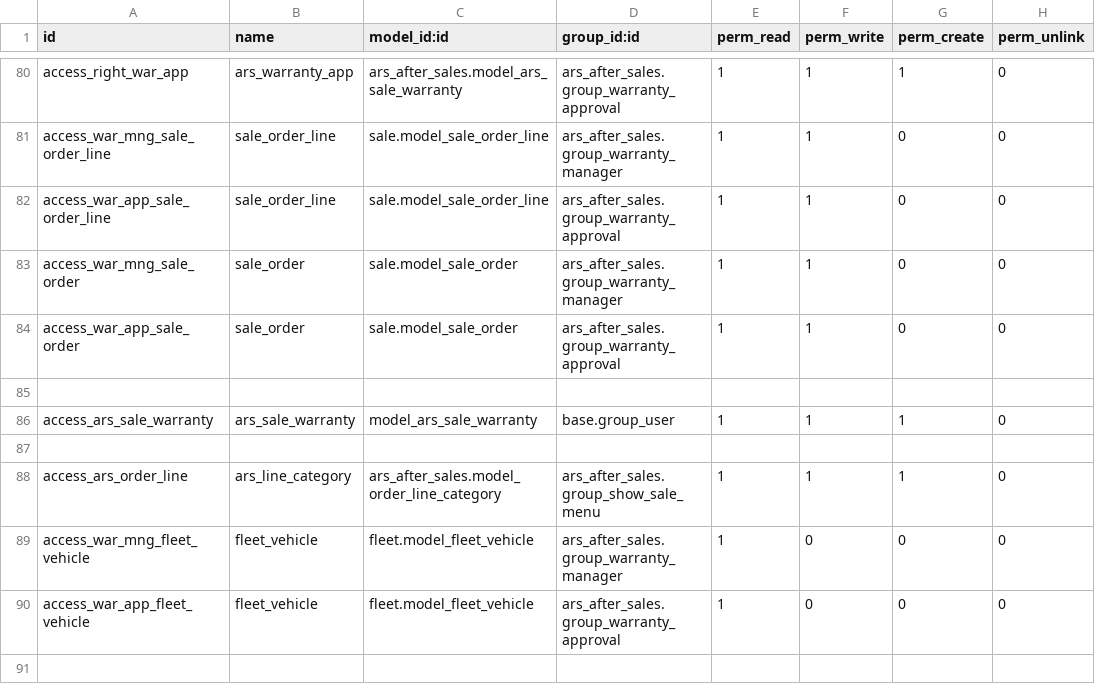
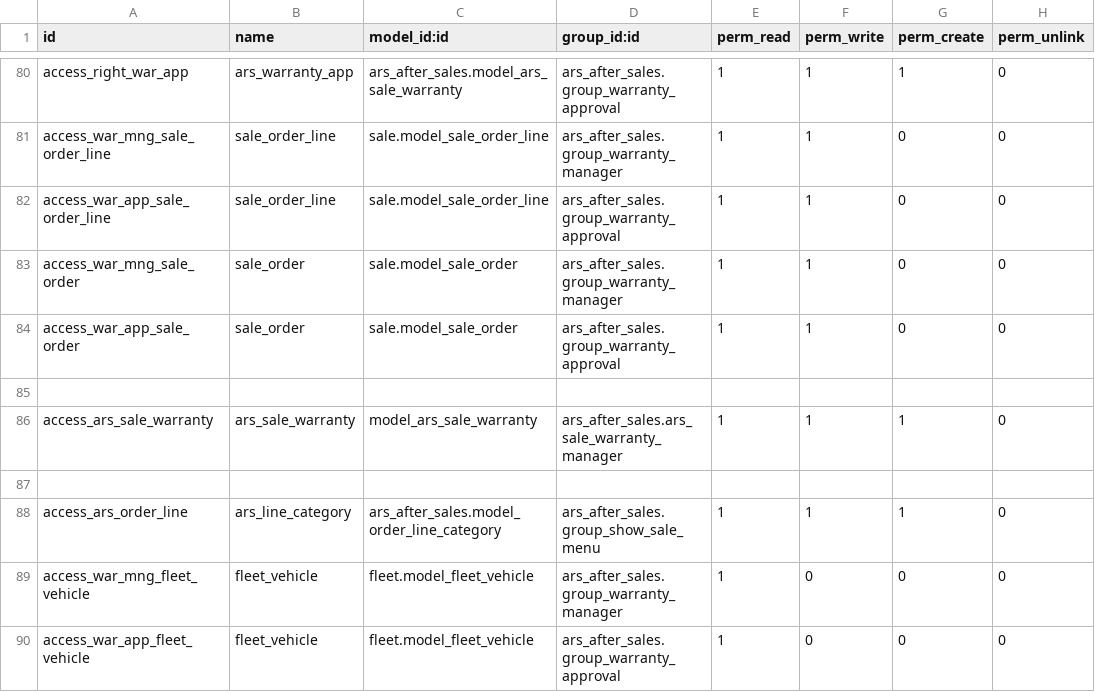
Before and after one commit to sasanklucky/UPDATED_ODOO_PROJECTS, a CSV file: ars_after_sales/security/ir.model.access.csv, drawn as a sheet; only a part is shown, gaps mark what is left out; the shorter side is filled out with more unchanged rows.

Commit message:
Warranty Module merged.

```diff
--- a/ars_after_sales/security/ir.model.access.csv
+++ b/ars_after_sales/security/ir.model.access.csv
@@ -85,3 +85,3 @@ access_war_app_sale_order,sale_order,sale.model_sale_order,ars_after_sales.group
 ,,,,,,,
-access_ars_sale_warranty,ars_sale_warranty,model_ars_sale_warranty,base.group_user,1,1,1,0
+access_ars_sale_warranty,ars_sale_warranty,model_ars_sale_warranty,ars_after_sales.ars_sale_warranty_manager,1,1,1,0
 ,,,,,,,
```
Also changed, not shown: 37 other files.
